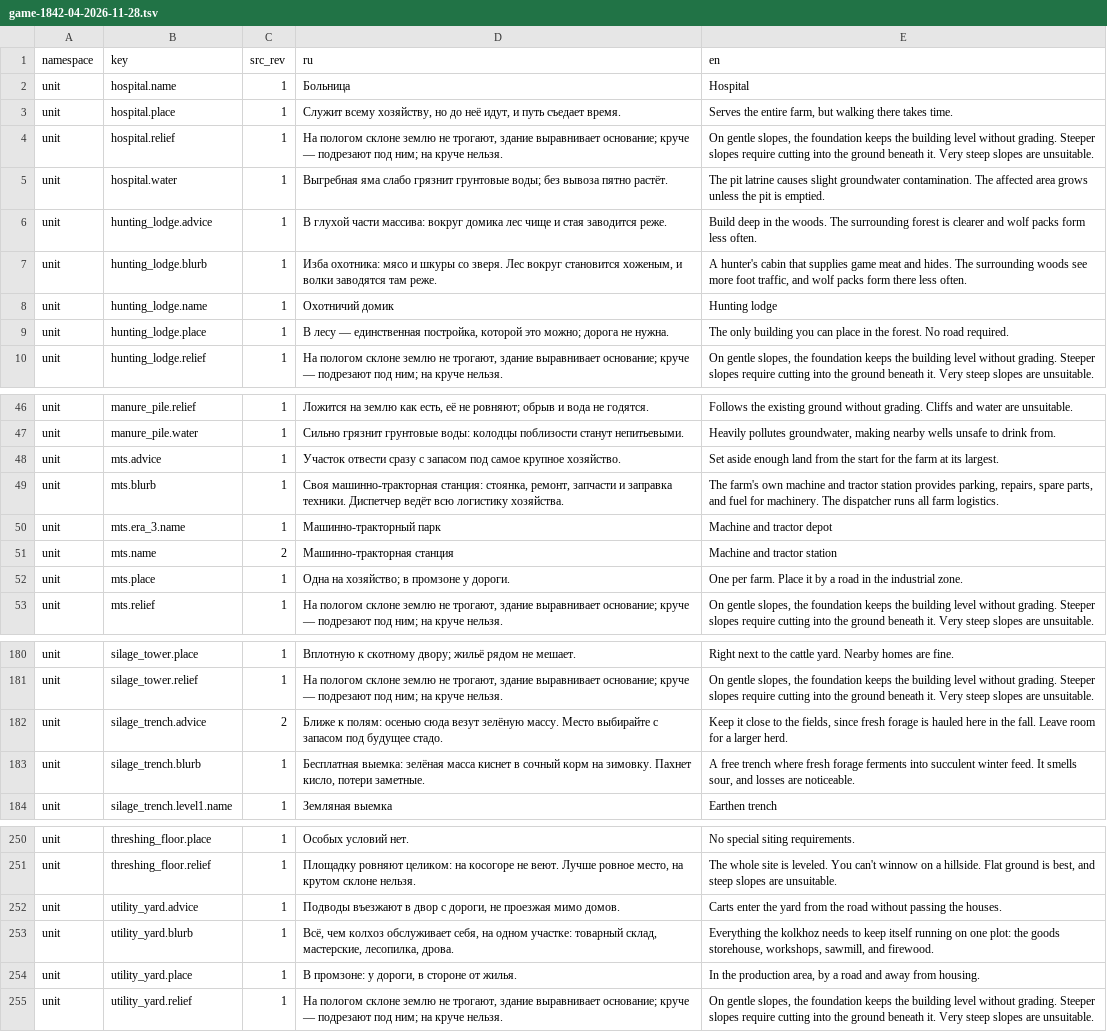
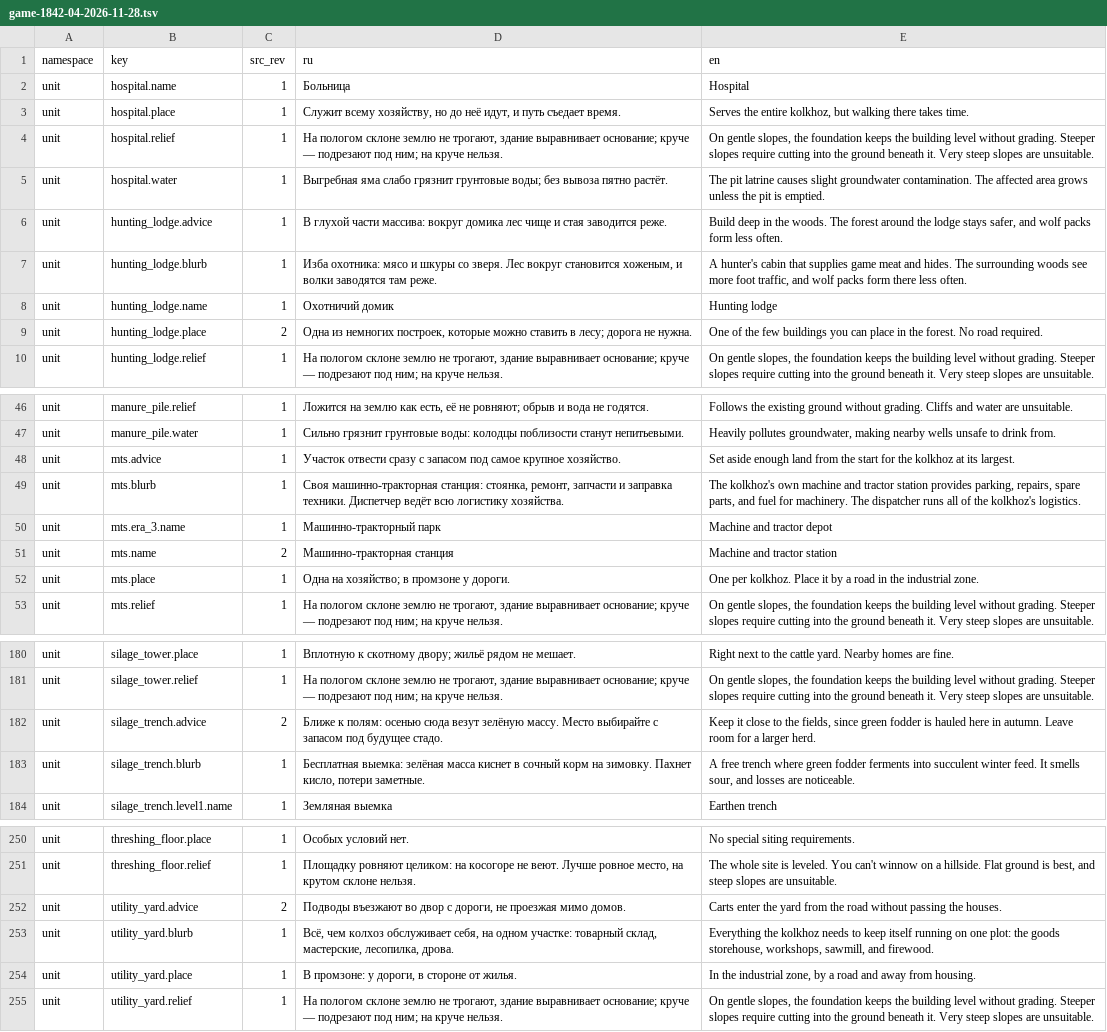
Before and after one commit to algb006/kolkhoz_rpg, a TSV file: manual/texts/en/game-1842-04-2026-11-28.tsv, drawn as a sheet; only a part is shown, gaps mark what is left out; the diff covers the shown part only; the diff names each change by its address in the sheet, - before the commit and + after, or states it on an @@ line.

```diff
--- a/manual/texts/en/game-1842-04-2026-11-28.tsv
+++ b/manual/texts/en/game-1842-04-2026-11-28.tsv
-E3 (en): …the entire farm, but walking…
+E3 (en): …the entire kolkhoz, but walking…
-E6 (en): …woods. The surrounding forest is clearer and wolf…
+E6 (en): …woods. The forest around the lodge stays safer, and wolf…
-C9 (src_rev): 1
+C9 (src_rev): 2
-D9 (ru): В лесу — единственная постройка, которой это можно; дорога не…
+D9 (ru): Одна из немногих построек, которые можно ставить в лесу; дорога не…
-E9 (en): The only building you can…
+E9 (en): One of the few buildings you can…
-E48 (en): …for the farm at its…
+E48 (en): …for the kolkhoz at its…
-E49 (en): The farm's own machine and tractor station provides parking, repairs, spare parts, and fuel for machinery. The dispatcher runs all farm logistics.
+E49 (en): The kolkhoz's own machine and tractor station provides parking, repairs, spare parts, and fuel for machinery. The dispatcher runs all of the kolkhoz's logistics.
-E52 (en): One per farm. Place it…
+E52 (en): One per kolkhoz. Place it…
-E182 (en): …fields, since fresh forage is hauled here in the fall. Leave room…
+E182 (en): …fields, since green fodder is hauled here in autumn. Leave room…
-E183 (en): …trench where fresh forage ferments into…
+E183 (en): …trench where green fodder ferments into…
-C252 (src_rev): 1
+C252 (src_rev): 2
-D252 (ru): Подводы въезжают в двор с…
+D252 (ru): Подводы въезжают во двор с…
-E254 (en): In the production area, by a…
+E254 (en): In the industrial zone, by a…
```
Also changed, not shown: 15 edited cells elsewhere in this file.
